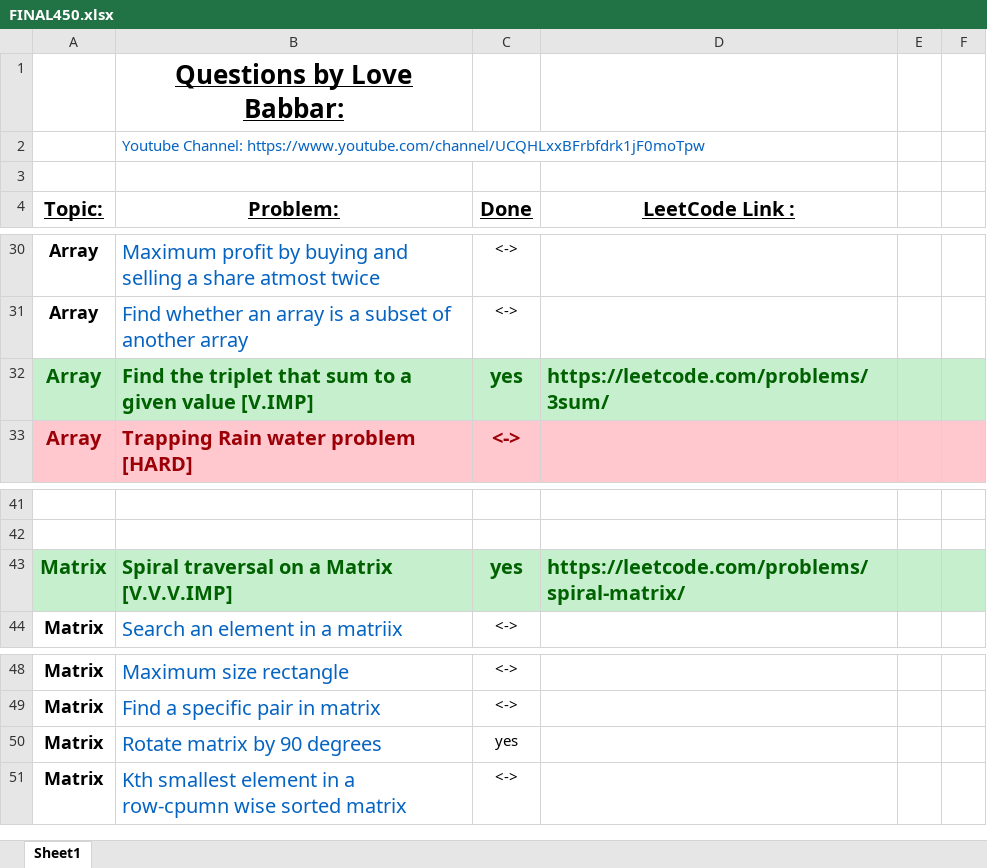
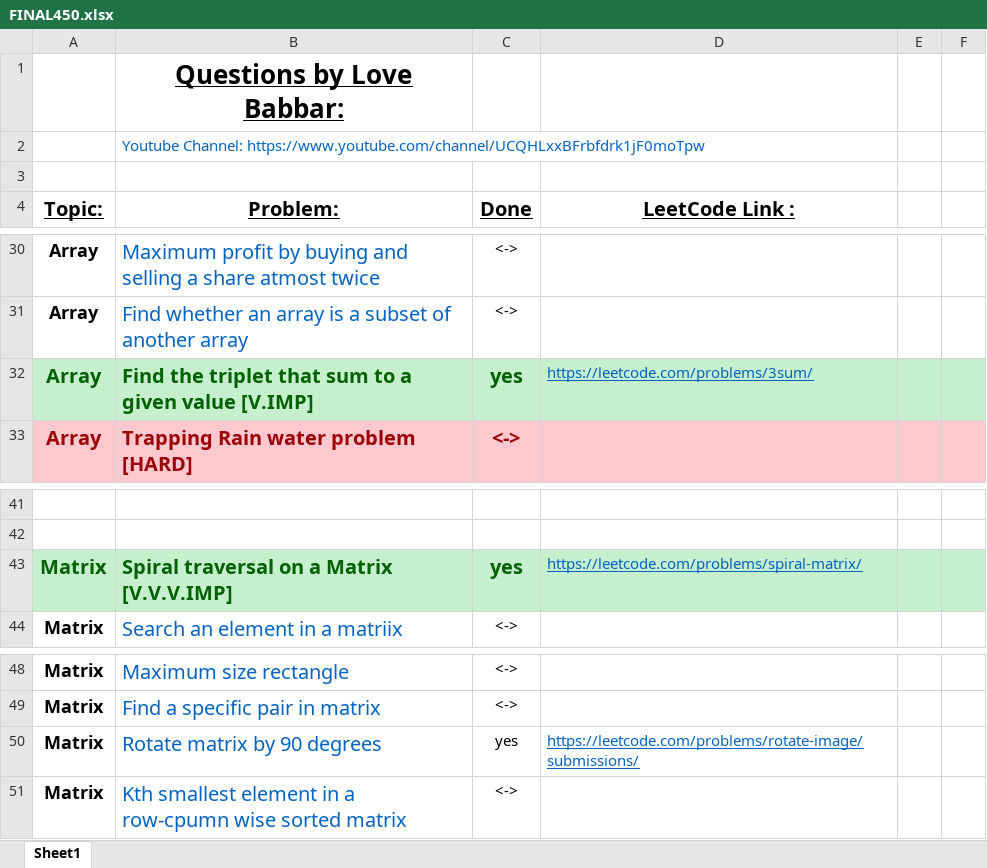
Before and after one commit to ancorp134/DSA, an Excel workbook: 450-QuestionSeries/FINAL450.xlsx, sheet Sheet1, drawn as a sheet; only a part is shown, gaps mark what is left out; values as stored, in another font and other column widths than the file's, no borders; the diff names each change by its address in the sheet, - before the commit and + after, or states it on an @@ line.

Commit message:
Rotate Image and miscellaneous questions on array(easy)

```diff
--- a/450-QuestionSeries/FINAL450.xlsx (sheet Sheet1)
+++ b/450-QuestionSeries/FINAL450.xlsx (sheet Sheet1)
@@ D32 bold: on → off, underline: off → on, text colour: #006100 → #0563C1, text size: smaller @@
@@ D43 bold: on → off, underline: off → on, text colour: #006100 → #0563C1, text size: smaller @@
-D50 (LeetCode Link :): (empty)
+D50 (LeetCode Link :): https://leetcode.com/problems/rotate-image/submissions/
```
